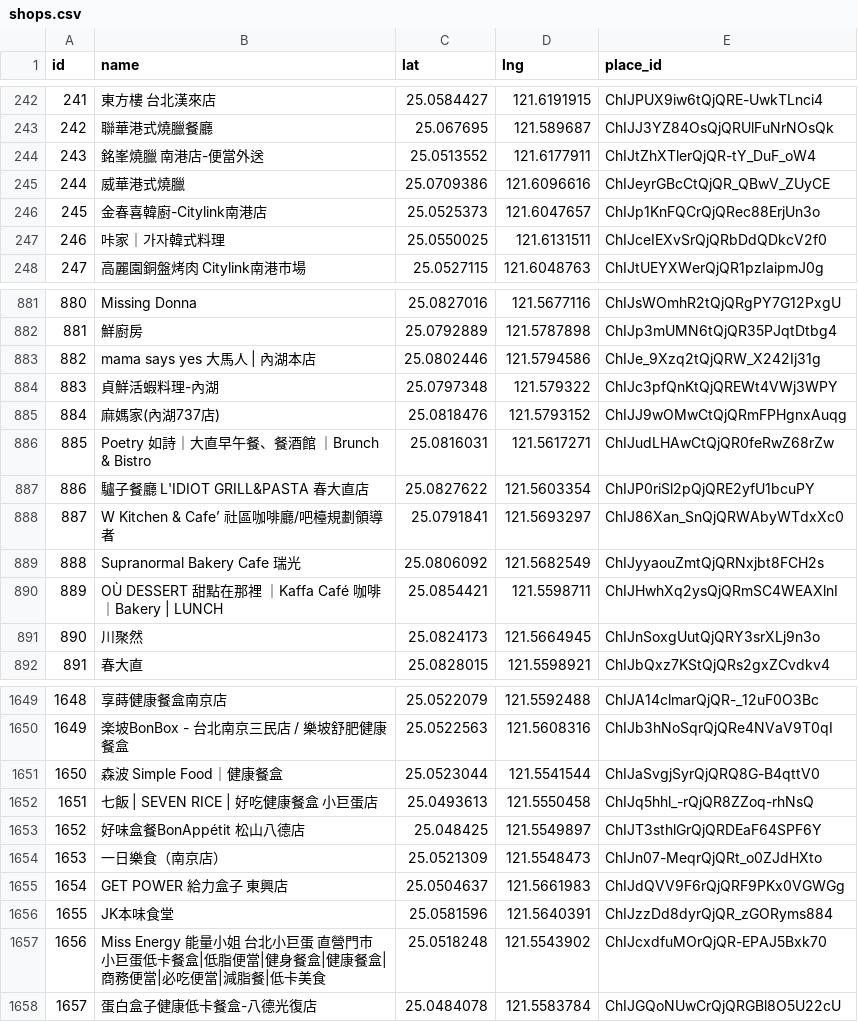
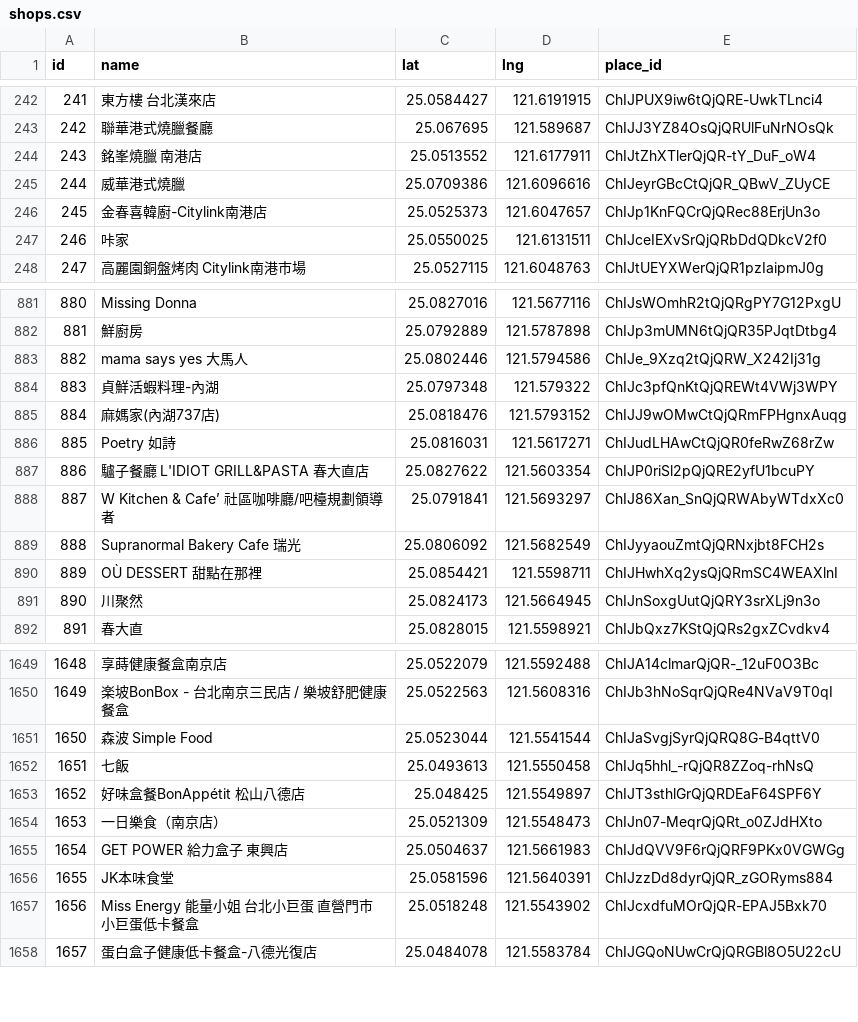
Before and after one commit to Mattbegreat/priceeats, a CSV file: priceeats-mvp/data/shops.csv, drawn as a sheet; only a part is shown, gaps mark what is left out; the diff covers the shown part only.

```diff
--- a/priceeats-mvp/data/shops.csv
+++ b/priceeats-mvp/data/shops.csv
@@ -243,6 +243,6 @@ id,name,lat,lng,place_id
 242,聯華港式燒臘餐廳,25.067695,121.589687,ChIJJ3YZ84OsQjQRUlFuNrNOsQk
-243,銘峯燒臘 南港店-便當外送,25.0513552,121.6177911,ChIJtZhXTlerQjQR-tY_DuF_oW4
+243,銘峯燒臘 南港店,25.0513552,121.6177911,ChIJtZhXTlerQjQR-tY_DuF_oW4
 244,威華港式燒臘,25.0709386,121.6096616,ChIJeyrGBcCtQjQR_QBwV_ZUyCE
 245,金春喜韓廚-Citylink南港店,25.0525373,121.6047657,ChIJp1KnFQCrQjQRec88ErjUn3o
-246,咔家｜가자韓式料理,25.0550025,121.6131511,ChIJceIEXvSrQjQRbDdQDkcV2f0
+246,咔家,25.0550025,121.6131511,ChIJceIEXvSrQjQRbDdQDkcV2f0
 247,高麗園銅盤烤肉 Citylink南港市場,25.0527115,121.6048763,ChIJtUEYXWerQjQR1pzIaipmJ0g
@@ -882,6 +882,6 @@ id,name,lat,lng,place_id
 881,鮮廚房,25.0792889,121.5787898,ChIJp3mUMN6tQjQR35PJqtDtbg4
-882,mama says yes 大馬人 | 內湖本店,25.0802446,121.5794586,ChIJe_9Xzq2tQjQRW_X242Ij31g
+882,mama says yes 大馬人,25.0802446,121.5794586,ChIJe_9Xzq2tQjQRW_X242Ij31g
 883,貞鮮活蝦料理-內湖,25.0797348,121.579322,ChIJc3pfQnKtQjQREWt4VWj3WPY
 884,麻媽家(內湖737店),25.0818476,121.5793152,ChIJJ9wOMwCtQjQRmFPHgnxAuqg
-885,Poetry 如詩｜大直早午餐、餐酒館 ｜Brunch & Bistro,25.0816031,121.5617271,ChIJudLHAwCtQjQR0feRwZ68rZw
+885,Poetry 如詩,25.0816031,121.5617271,ChIJudLHAwCtQjQR0feRwZ68rZw
 886,驢子餐廳 L'IDIOT GRILL&PASTA 春大直店,25.0827622,121.5603354,ChIJP0riSl2pQjQRE2yfU1bcuPY
@@ -889,3 +889,3 @@ id,name,lat,lng,place_id
 888,Supranormal Bakery Cafe 瑞光,25.0806092,121.5682549,ChIJyyaouZmtQjQRNxjbt8FCH2s
-889,OÙ DESSERT 甜點在那裡 ｜Kaffa Café 咖啡｜Bakery | LUNCH,25.0854421,121.5598711,ChIJHwhXq2ysQjQRmSC4WEAXlnI
+889,OÙ DESSERT 甜點在那裡,25.0854421,121.5598711,ChIJHwhXq2ysQjQRmSC4WEAXlnI
 890,川聚然,25.0824173,121.5664945,ChIJnSoxgUutQjQRY3srXLj9n3o
@@ -1650,4 +1650,4 @@ id,name,lat,lng,place_id
 1649,楽坡BonBox - 台北南京三民店 / 樂坡舒肥健康餐盒,25.0522563,121.5608316,ChIJb3hNoSqrQjQRe4NVaV9T0qI
-1650,森波 Simple Food｜健康餐盒,25.0523044,121.5541544,ChIJaSvgjSyrQjQRQ8G-B4qttV0
-1651,七飯 | SEVEN RICE | 好吃健康餐盒 小巨蛋店,25.0493613,121.5550458,ChIJq5hhl_-rQjQR8ZZoq-rhNsQ
+1650,森波 Simple Food,25.0523044,121.5541544,ChIJaSvgjSyrQjQRQ8G-B4qttV0
+1651,七飯,25.0493613,121.5550458,ChIJq5hhl_-rQjQR8ZZoq-rhNsQ
 1652,好味盒餐BonAppétit 松山八德店,25.048425,121.5549897,ChIJT3sthlGrQjQRDEaF64SPF6Y
@@ -1656,3 +1656,3 @@ id,name,lat,lng,place_id
 1655,JK本味食堂,25.0581596,121.5640391,ChIJzzDd8dyrQjQR_zGORyms884
-1656,Miss Energy 能量小姐 台北小巨蛋 直營門市 小巨蛋低卡餐盒|低脂便當|健身餐盒|健康餐盒|商務便當|必吃便當|減脂餐|低卡美食,25.0518248,121.5543902,ChIJcxdfuMOrQjQR-EPAJ5Bxk70
+1656,Miss Energy 能量小姐 台北小巨蛋 直營門市 小巨蛋低卡餐盒,25.0518248,121.5543902,ChIJcxdfuMOrQjQR-EPAJ5Bxk70
 1657,蛋白盒子健康低卡餐盒-八德光復店,25.0484078,121.5583784,ChIJGQoNUwCrQjQRGBl8O5U22cU
```
Also changed, not shown: 62 edited cells elsewhere in this file, 45 other files.
